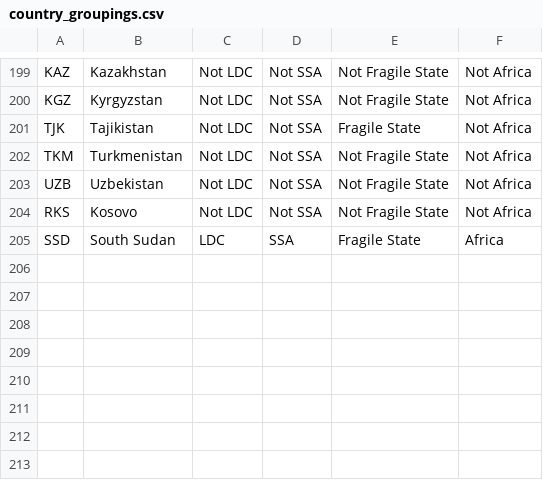
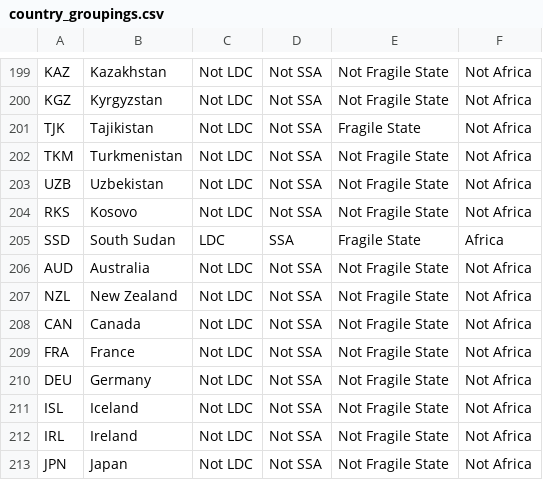
Before and after one commit to kate-one/one-tableau-online-tools, a CSV file: dimensions/country_groupings.csv, drawn as a sheet; only a part is shown, gaps mark what is left out.

Commit message:
Add additional countries to country groupings

```diff
--- a/dimensions/country_groupings.csv
+++ b/dimensions/country_groupings.csv
@@ -205 +205,9 @@ RKS,Kosovo,Not LDC,Not SSA,Not Fragile State,Not Africa
 SSD,South Sudan,LDC,SSA,Fragile State,Africa
+AUD,Australia,Not LDC,Not SSA,Not Fragile State,Not Africa
+NZL,New Zealand,Not LDC,Not SSA,Not Fragile State,Not Africa
+CAN,Canada,Not LDC,Not SSA,Not Fragile State,Not Africa
+FRA,France,Not LDC,Not SSA,Not Fragile State,Not Africa
+DEU,Germany,Not LDC,Not SSA,Not Fragile State,Not Africa
+ISL,Iceland,Not LDC,Not SSA,Not Fragile State,Not Africa
+IRL,Ireland,Not LDC,Not SSA,Not Fragile State,Not Africa
+JPN,Japan,Not LDC,Not SSA,Not Fragile State,Not Africa
```
